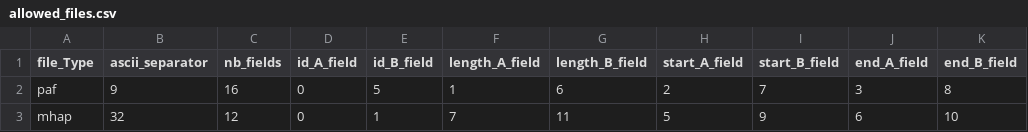
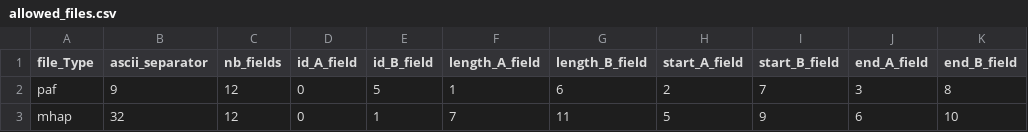
Before and after one commit to YannGarbe/PFE_2018, a CSV file: allowed_files.csv, drawn as a sheet; only a part is shown; the diff names each change by its address in the sheet, - before the commit and + after, or states it on an @@ line.

```diff
--- a/allowed_files.csv
+++ b/allowed_files.csv
-C2 (nb_fields): 16
+C2 (nb_fields): 12
```
Also changed, not shown: 12 other files.
